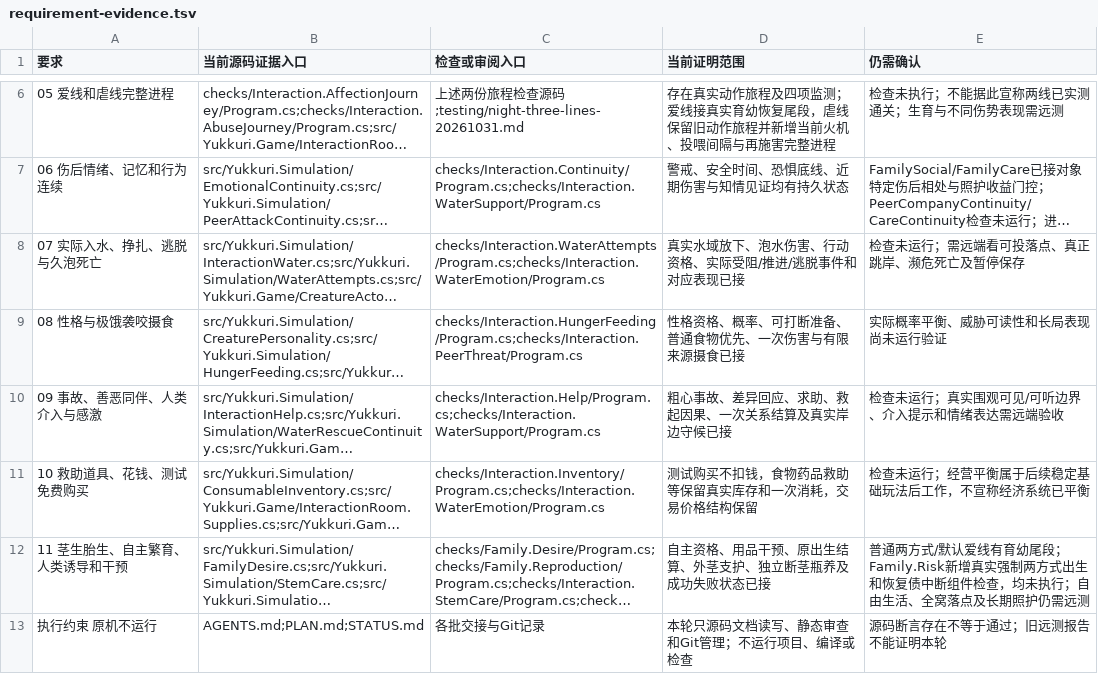
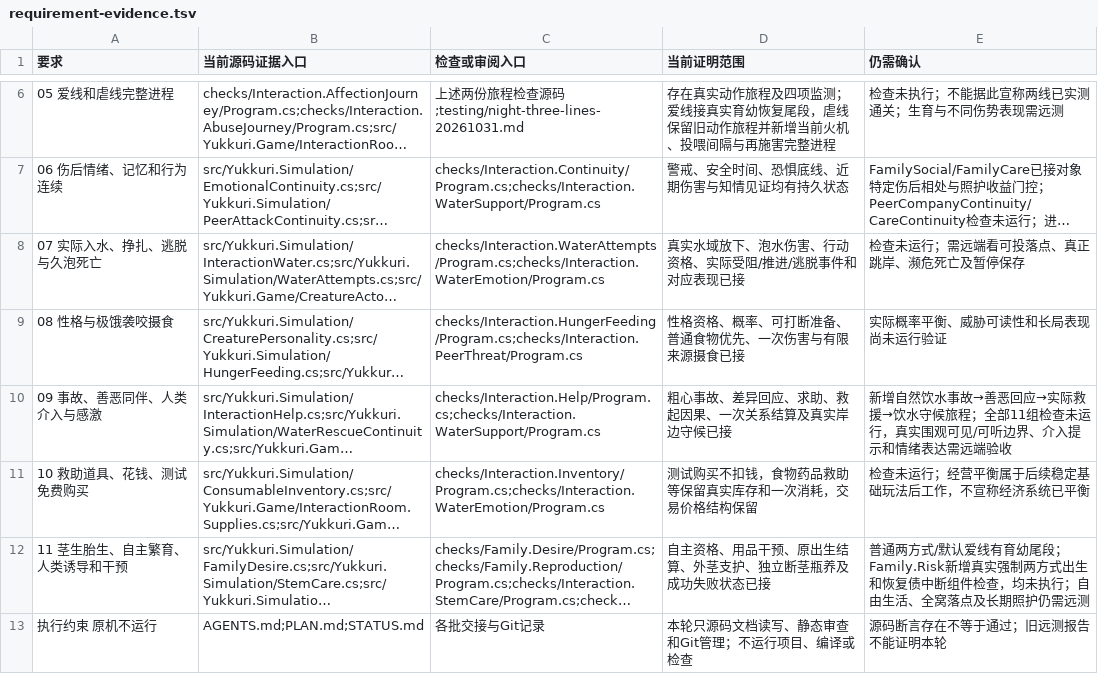
Before and after one commit to AsukaLangrey/Yukkuri, a TSV file: planning/stages/night-three-lines-20261031/requirement-evidence.tsv, drawn as a sheet; only a part is shown, gaps mark what is left out; long unchanged cells end in …; the diff names each change by its address in the sheet, - before the commit and + after, or states it on an @@ line.

```diff
--- a/planning/stages/night-three-lines-20261031/requirement-evidence.tsv
+++ b/planning/stages/night-three-lines-20261031/requirement-evidence.tsv
-E10 (仍需确认): 检查未运行；真实围观…
+E10 (仍需确认): 新增自然饮水事故→善恶回应→实际救援→饮水守候旅程；全部11组检查未运行，真实围观…
```
Also changed, not shown: 5 other files.
